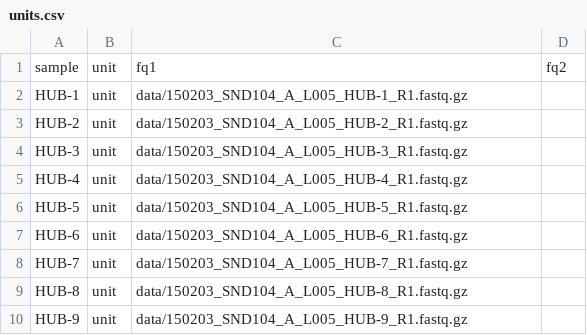
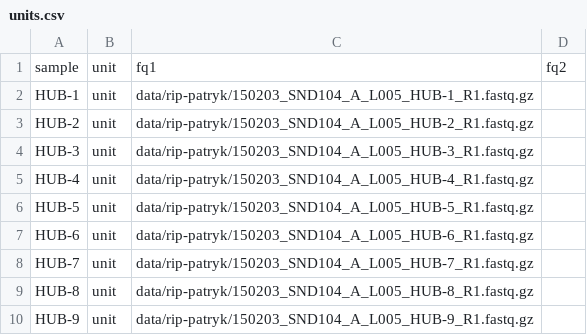
Before and after one commit to moritzschaefer/srna-seq-star-deseq2, a CSV file: units.csv, drawn as a sheet.

```diff
--- a/units.csv
+++ b/units.csv
@@ -1,10 +1,10 @@
 sample,unit,fq1,fq2
-HUB-1,unit,data/150203_SND104_A_L005_HUB-1_R1.fastq.gz,
-HUB-2,unit,data/150203_SND104_A_L005_HUB-2_R1.fastq.gz,
-HUB-3,unit,data/150203_SND104_A_L005_HUB-3_R1.fastq.gz,
-HUB-4,unit,data/150203_SND104_A_L005_HUB-4_R1.fastq.gz,
-HUB-5,unit,data/150203_SND104_A_L005_HUB-5_R1.fastq.gz,
-HUB-6,unit,data/150203_SND104_A_L005_HUB-6_R1.fastq.gz,
-HUB-7,unit,data/150203_SND104_A_L005_HUB-7_R1.fastq.gz,
-HUB-8,unit,data/150203_SND104_A_L005_HUB-8_R1.fastq.gz,
-HUB-9,unit,data/150203_SND104_A_L005_HUB-9_R1.fastq.gz,
+HUB-1,unit,data/rip-patryk/150203_SND104_A_L005_HUB-1_R1.fastq.gz,
+HUB-2,unit,data/rip-patryk/150203_SND104_A_L005_HUB-2_R1.fastq.gz,
+HUB-3,unit,data/rip-patryk/150203_SND104_A_L005_HUB-3_R1.fastq.gz,
+HUB-4,unit,data/rip-patryk/150203_SND104_A_L005_HUB-4_R1.fastq.gz,
+HUB-5,unit,data/rip-patryk/150203_SND104_A_L005_HUB-5_R1.fastq.gz,
+HUB-6,unit,data/rip-patryk/150203_SND104_A_L005_HUB-6_R1.fastq.gz,
+HUB-7,unit,data/rip-patryk/150203_SND104_A_L005_HUB-7_R1.fastq.gz,
+HUB-8,unit,data/rip-patryk/150203_SND104_A_L005_HUB-8_R1.fastq.gz,
+HUB-9,unit,data/rip-patryk/150203_SND104_A_L005_HUB-9_R1.fastq.gz,
```
Also changed, not shown: 9 other files.
